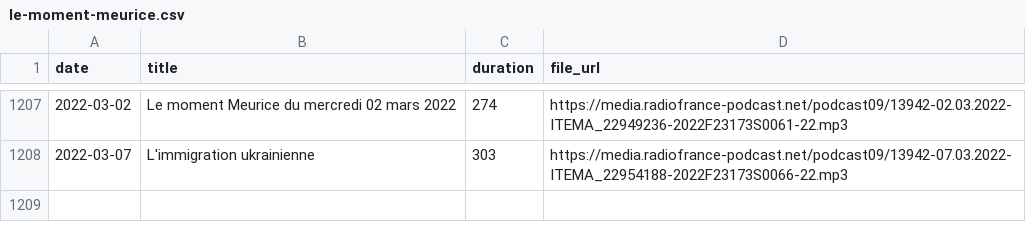
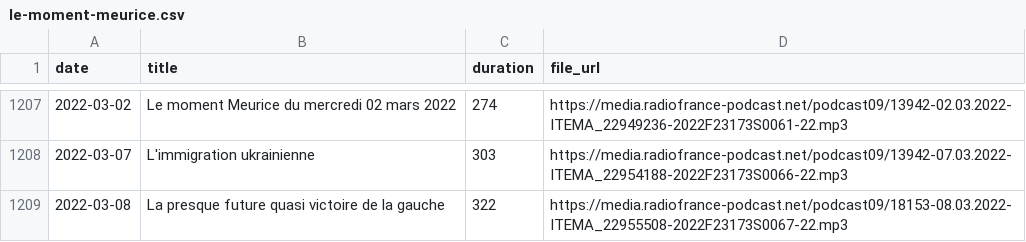
Before and after one commit to ahasverus/franceinter, a CSV file: inst/csv/le-moment-meurice.csv, drawn as a sheet; only a part is shown, gaps mark what is left out.

```diff
--- a/inst/csv/le-moment-meurice.csv
+++ b/inst/csv/le-moment-meurice.csv
@@ -1208 +1208,2 @@
 "2022-03-07";"L'immigration ukrainienne";"303";"https://media.radiofrance-podcast.net/podcast09/13942-07.03.2022-ITEMA_22954188-2022F23173S0066-22.mp3"
+"2022-03-08";"La presque future quasi victoire de la gauche";"322";"https://media.radiofrance-podcast.net/podcast09/18153-08.03.2022-ITEMA_22955508-2022F23173S0067-22.mp3"
```
Also changed, not shown: inst/csv/la-chronique-de-djamil-le-shlag.csv, inst/csv/tanguy-pastureau-maltraite-l-info.csv, 4 other files.
